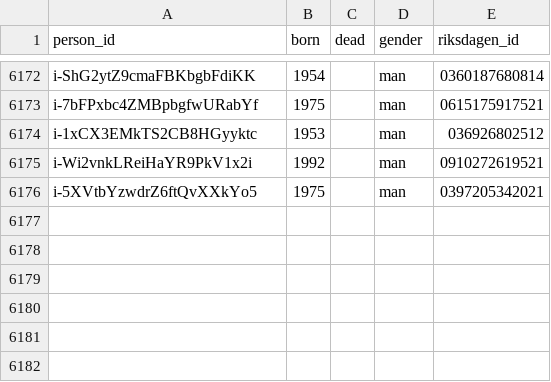
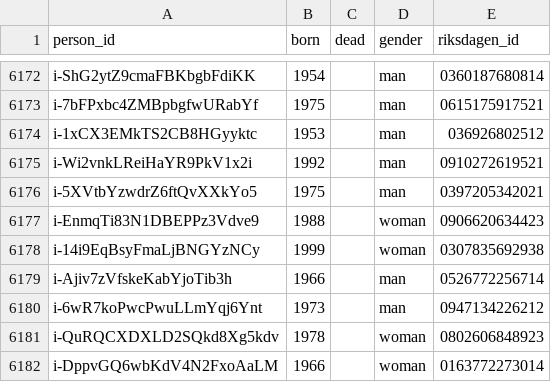
Before and after one commit to swerik-project/riksdagen-persons, a CSV file: data/person.csv, drawn as a sheet; only a part is shown, gaps mark what is left out.

```diff
--- a/data/person.csv
+++ b/data/person.csv
@@ -6176 +6176,7 @@ i-Wi2vnkLReiHaYR9PkV1x2i,1992,,man,0910272619521
 i-5XVtbYzwdrZ6ftQvXXkYo5,1975,,man,0397205342021
+i-EnmqTi83N1DBEPPz3Vdve9,1988,,woman,0906620634423
+i-14i9EqBsyFmaLjBNGYzNCy,1999,,woman,0307835692938
+i-Ajiv7zVfskeKabYjoTib3h,1966,,man,0526772256714
+i-6wR7koPwcPwuLLmYqj6Ynt,1973,,man,0947134226212
+i-QuRQCXDXLD2SQkd8Xg5kdv,1978,,woman,0802606848923
+i-DppvGQ6wbKdV4N2FxoAaLM,1966,,woman,0163772273014
```
Also changed, not shown: data/external_identifiers.csv, data/name.csv, 2 other files.
